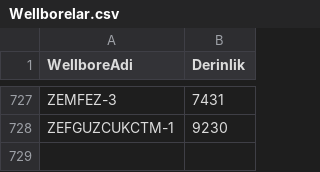
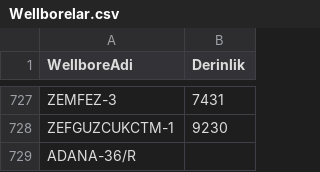
Before and after one commit to IRMEDEMIR/Well_Management_Visualization, a CSV file: TPAO_01/output/Wellborelar.csv, drawn as a sheet; only a part is shown, gaps mark what is left out.

```diff
--- a/TPAO_01/output/Wellborelar.csv
+++ b/TPAO_01/output/Wellborelar.csv
@@ -728 +728,2 @@ ZEMFEZ-3,7431
 ZEFGUZCUKCTM-1,9230
+ADANA-36/R,
```
Also changed, not shown: TPAO_01/output/Kuyular.csv, 6 other files.
